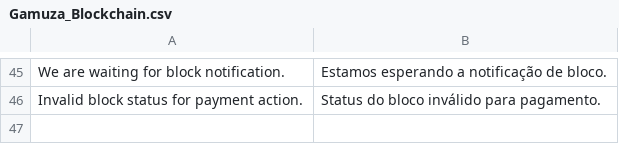
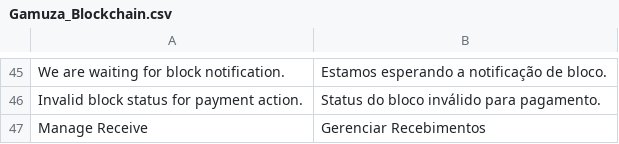
Before and after one commit to gamuzatech/gamuza_blockchain-magento, a CSV file: app/locale/pt_BR/Gamuza_Blockchain.csv, drawn as a sheet; only a part is shown, gaps mark what is left out; the diff names each change by its address in the sheet, - before the commit and + after, or states it on an @@ line.

```diff
--- a/app/locale/pt_BR/Gamuza_Blockchain.csv
+++ b/app/locale/pt_BR/Gamuza_Blockchain.csv
+row 47: Manage Receive | Gerenciar Recebimentos
```
Also changed, not shown: 3 other files.
